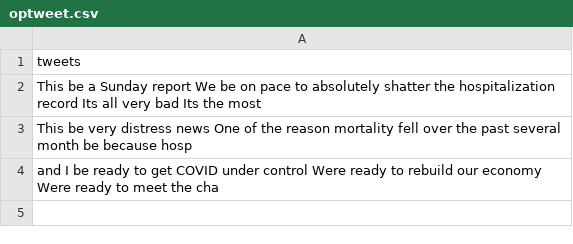
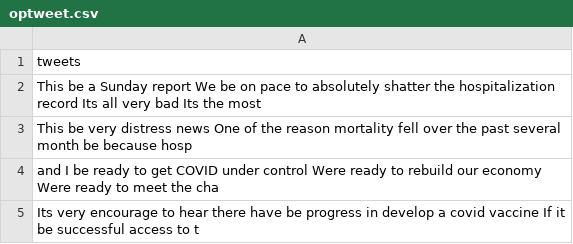
Before and after one commit to Zephyrs3/Sentiment_analysis, a CSV file: optweet.csv, drawn as a sheet; the diff names each change by its address in the sheet, - before the commit and + after, or states it on an @@ line.

Commit message:
Updated

```diff
--- a/optweet.csv
+++ b/optweet.csv
+row 5: Its very encourage to hear there have be progress in develop a covid vaccine If it be successful access to t
```
